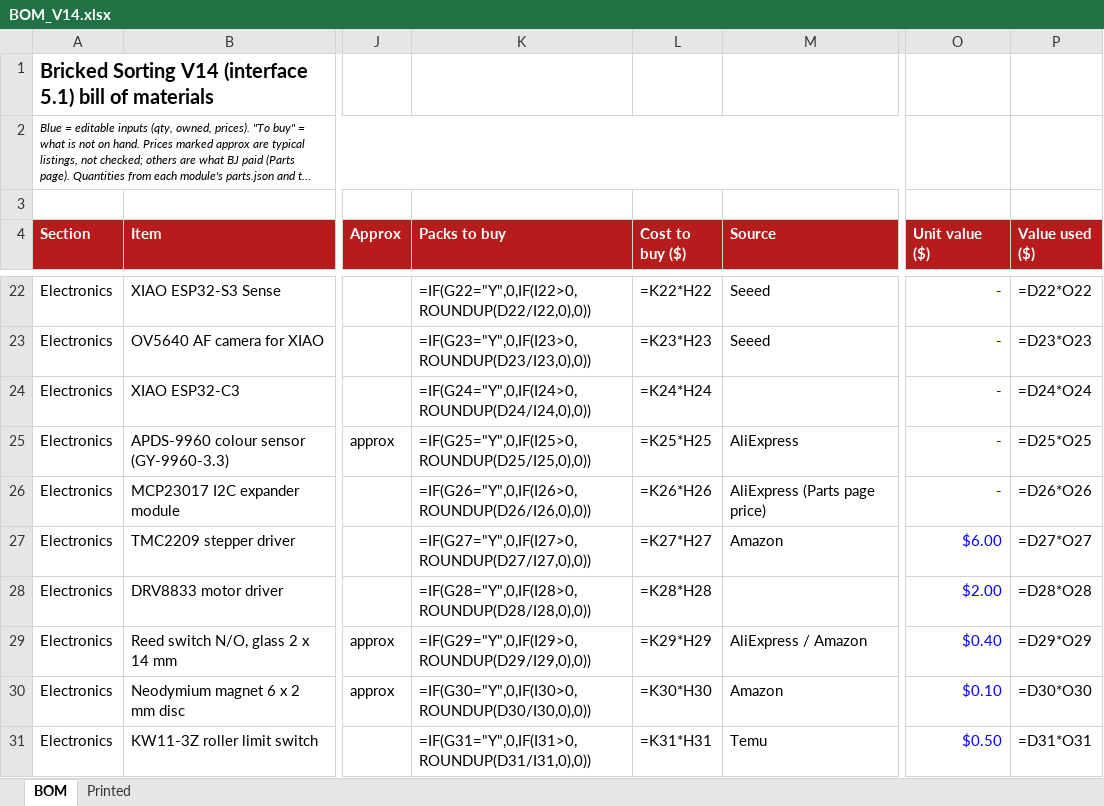
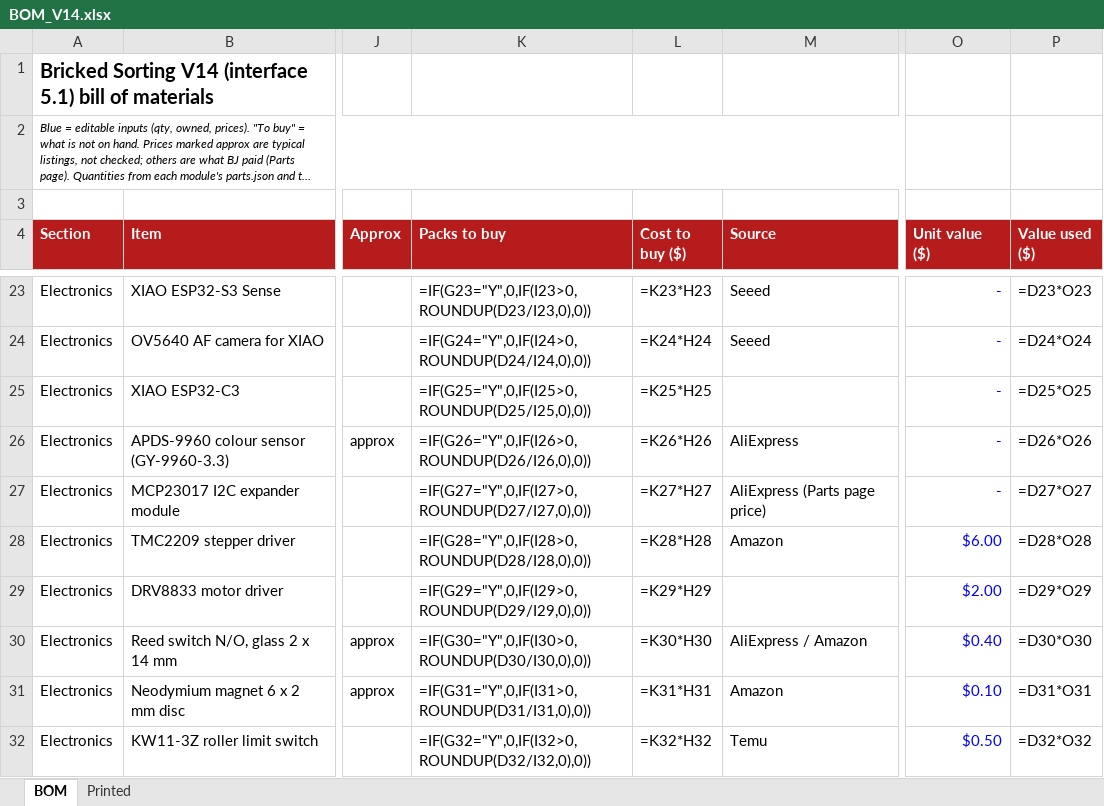
Before and after one commit to jerrekt/Bricked-Sorting, an Excel workbook: cad/v14/integration/BOM_V14.xlsx, sheet BOM, drawn as a sheet; only a part is shown, gaps mark what is left out; long unchanged cells end in …; values as stored, in another font and other column widths than the file's, no borders; formulas without a stored value are shown as written; addresses are those after the commit; the diff covers the shown part only; the diff names each change by its address in the sheet, - before the commit and + after, or states it on an @@ line.

```diff
--- a/cad/v14/integration/BOM_V14.xlsx (sheet BOM)
+++ b/cad/v14/integration/BOM_V14.xlsx (sheet BOM)
-K23 (Packs to buy): =IF(G22="Y",0,IF(I22>0,ROUNDUP(D22/I22,0),0))
+K23 (Packs to buy): =IF(G23="Y",0,IF(I23>0,ROUNDUP(D23/I23,0),0))
-L23 (Cost to buy ($)): =K22*H22
+L23 (Cost to buy ($)): =K23*H23
-P23 (Value used ($)): =D22*O22
+P23 (Value used ($)): =D23*O23
-K24 (Packs to buy): =IF(G23="Y",0,IF(I23>0,ROUNDUP(D23/I23,0),0))
+K24 (Packs to buy): =IF(G24="Y",0,IF(I24>0,ROUNDUP(D24/I24,0),0))
-L24 (Cost to buy ($)): =K23*H23
+L24 (Cost to buy ($)): =K24*H24
-P24 (Value used ($)): =D23*O23
+P24 (Value used ($)): =D24*O24
-K25 (Packs to buy): =IF(G24="Y",0,IF(I24>0,ROUNDUP(D24/I24,0),0))
+K25 (Packs to buy): =IF(G25="Y",0,IF(I25>0,ROUNDUP(D25/I25,0),0))
-L25 (Cost to buy ($)): =K24*H24
+L25 (Cost to buy ($)): =K25*H25
-P25 (Value used ($)): =D24*O24
+P25 (Value used ($)): =D25*O25
-K26 (Packs to buy): =IF(G25="Y",0,IF(I25>0,ROUNDUP(D25/I25,0),0))
+K26 (Packs to buy): =IF(G26="Y",0,IF(I26>0,ROUNDUP(D26/I26,0),0))
-L26 (Cost to buy ($)): =K25*H25
+L26 (Cost to buy ($)): =K26*H26
-P26 (Value used ($)): =D25*O25
+P26 (Value used ($)): =D26*O26
-K27 (Packs to buy): =IF(G26="Y",0,IF(I26>0,ROUNDUP(D26/I26,0),0))
+K27 (Packs to buy): =IF(G27="Y",0,IF(I27>0,ROUNDUP(D27/I27,0),0))
-L27 (Cost to buy ($)): =K26*H26
+L27 (Cost to buy ($)): =K27*H27
-P27 (Value used ($)): =D26*O26
+P27 (Value used ($)): =D27*O27
-K28 (Packs to buy): =IF(G27="Y",0,IF(I27>0,ROUNDUP(D27/I27,0),0))
+K28 (Packs to buy): =IF(G28="Y",0,IF(I28>0,ROUNDUP(D28/I28,0),0))
-L28 (Cost to buy ($)): =K27*H27
+L28 (Cost to buy ($)): =K28*H28
-P28 (Value used ($)): =D27*O27
+P28 (Value used ($)): =D28*O28
-K29 (Packs to buy): =IF(G28="Y",0,IF(I28>0,ROUNDUP(D28/I28,0),0))
+K29 (Packs to buy): =IF(G29="Y",0,IF(I29>0,ROUNDUP(D29/I29,0),0))
-L29 (Cost to buy ($)): =K28*H28
+L29 (Cost to buy ($)): =K29*H29
-P29 (Value used ($)): =D28*O28
+P29 (Value used ($)): =D29*O29
-K30 (Packs to buy): =IF(G29="Y",0,IF(I29>0,ROUNDUP(D29/I29,0),0))
+K30 (Packs to buy): =IF(G30="Y",0,IF(I30>0,ROUNDUP(D30/I30,0),0))
-L30 (Cost to buy ($)): =K29*H29
+L30 (Cost to buy ($)): =K30*H30
-P30 (Value used ($)): =D29*O29
+P30 (Value used ($)): =D30*O30
-K31 (Packs to buy): =IF(G30="Y",0,IF(I30>0,ROUNDUP(D30/I30,0),0))
+K31 (Packs to buy): =IF(G31="Y",0,IF(I31>0,ROUNDUP(D31/I31,0),0))
-L31 (Cost to buy ($)): =K30*H30
+L31 (Cost to buy ($)): =K31*H31
-P31 (Value used ($)): =D30*O30
+P31 (Value used ($)): =D31*O31
-K32 (Packs to buy): =IF(G31="Y",0,IF(I31>0,ROUNDUP(D31/I31,0),0))
+K32 (Packs to buy): =IF(G32="Y",0,IF(I32>0,ROUNDUP(D32/I32,0),0))
-L32 (Cost to buy ($)): =K31*H31
+L32 (Cost to buy ($)): =K32*H32
-P32 (Value used ($)): =D31*O31
+P32 (Value used ($)): =D32*O32
```
Also changed, not shown: 1 added row and 107 edited cells elsewhere in this sheet, 54 other files.
